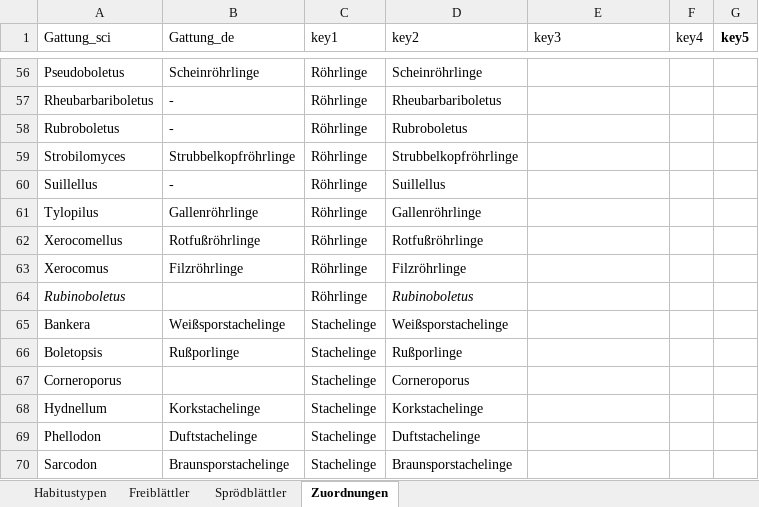
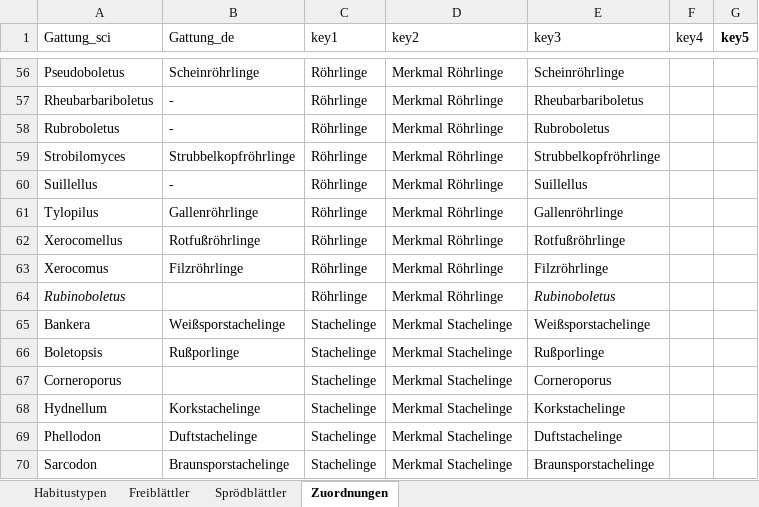
Before and after one commit to machmaleinheelflip/pilzLernAppGolem, an Excel workbook: data-raw/Lamellenpilze_Habitustypen_n_Merkmale.xlsx, sheet Zuordnungen, drawn as a sheet; only a part is shown, gaps mark what is left out; values as stored, in another font and other column widths than the file's, no borders; the diff covers the shown part only; the diff names each change by its address in the sheet, - before the commit and + after, or states it on an @@ line.

```diff
--- a/data-raw/Lamellenpilze_Habitustypen_n_Merkmale.xlsx (sheet Zuordnungen)
+++ b/data-raw/Lamellenpilze_Habitustypen_n_Merkmale.xlsx (sheet Zuordnungen)
-D56 (key2): Scheinröhrlinge
+D56 (key2): Merkmal Röhrlinge
-E56 (key3): (empty)
+E56 (key3): Scheinröhrlinge
-D57 (key2): Rheubarbariboletus
+D57 (key2): Merkmal Röhrlinge
-E57 (key3): (empty)
+E57 (key3): Rheubarbariboletus
-D58 (key2): Rubroboletus
+D58 (key2): Merkmal Röhrlinge
-E58 (key3): (empty)
+E58 (key3): Rubroboletus
-D59 (key2): Strubbelkopfröhrlinge
+D59 (key2): Merkmal Röhrlinge
-E59 (key3): (empty)
+E59 (key3): Strubbelkopfröhrlinge
-D60 (key2): Suillellus
+D60 (key2): Merkmal Röhrlinge
-E60 (key3): (empty)
+E60 (key3): Suillellus
-D61 (key2): Gallenröhrlinge
+D61 (key2): Merkmal Röhrlinge
-E61 (key3): (empty)
+E61 (key3): Gallenröhrlinge
-D62 (key2): Rotfußröhrlinge
+D62 (key2): Merkmal Röhrlinge
-E62 (key3): (empty)
+E62 (key3): Rotfußröhrlinge
-D63 (key2): Filzröhrlinge
+D63 (key2): Merkmal Röhrlinge
-E63 (key3): (empty)
+E63 (key3): Filzröhrlinge
-D64 (key2): Rubinoboletus
+D64 (key2): Merkmal Röhrlinge
-D64 italic: on
+D64 italic: off
-E64 (key3): (empty)
+E64 (key3): Rubinoboletus
-D65 (key2): Weißsporstachelinge
+D65 (key2): Merkmal Stachelinge
-E65 (key3): (empty)
+E65 (key3): Weißsporstachelinge
-D66 (key2): Rußporlinge
+D66 (key2): Merkmal Stachelinge
-E66 (key3): (empty)
+E66 (key3): Rußporlinge
-D67 (key2): Corneroporus
+D67 (key2): Merkmal Stachelinge
-E67 (key3): (empty)
+E67 (key3): Corneroporus
-D68 (key2): Korkstachelinge
+D68 (key2): Merkmal Stachelinge
-E68 (key3): (empty)
+E68 (key3): Korkstachelinge
-D69 (key2): Duftstachelinge
+D69 (key2): Merkmal Stachelinge
-E69 (key3): (empty)
+E69 (key3): Duftstachelinge
-D70 (key2): Braunsporstachelinge
+D70 (key2): Merkmal Stachelinge
-E70 (key3): (empty)
+E70 (key3): Braunsporstachelinge
```
Also changed, not shown: 146 edited cells elsewhere in this sheet, 4 other files.
